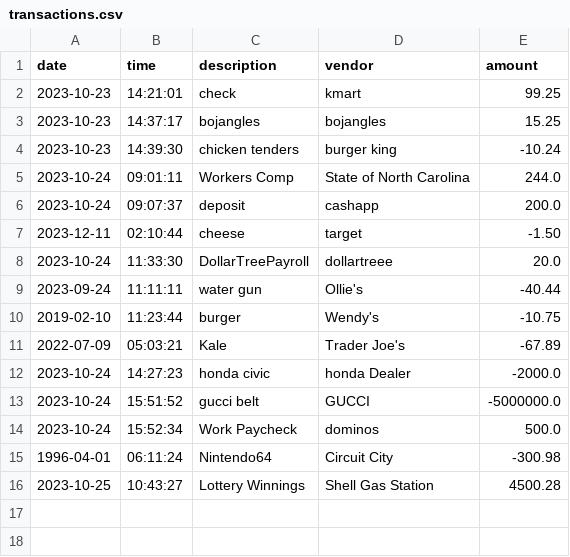
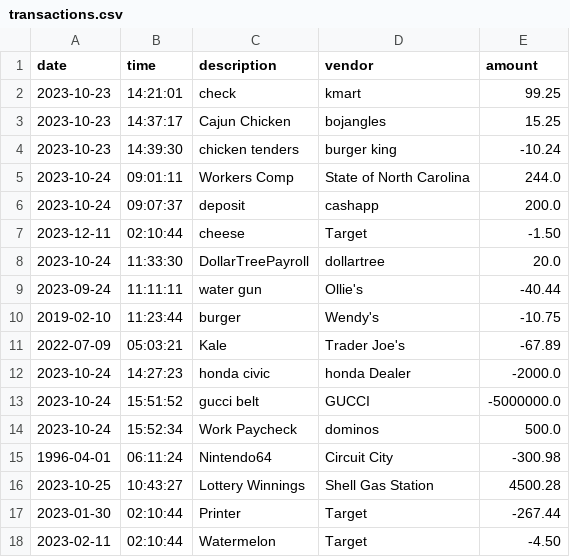
Before and after one commit to AlexNikitin0/Accounting-Ledger, a CSV file: src/main/resources/transactions.csv, drawn as a sheet.

```diff
--- a/src/main/resources/transactions.csv
+++ b/src/main/resources/transactions.csv
@@ -2,3 +2,3 @@ date|time|description|vendor|amount
 2023-10-23|14:21:01|check|kmart|99.25
-2023-10-23|14:37:17|bojangles|bojangles|15.25
+2023-10-23|14:37:17|Cajun Chicken|bojangles|15.25
 2023-10-23|14:39:30|chicken tenders|burger king|-10.24
@@ -6,4 +6,4 @@ date|time|description|vendor|amount
 2023-10-24|09:07:37|deposit|cashapp|200.0
-2023-12-11|02:10:44|cheese|target|-1.50
-2023-10-24|11:33:30|DollarTreePayroll|dollartreee|20.0
+2023-12-11|02:10:44|cheese|Target|-1.50
+2023-10-24|11:33:30|DollarTreePayroll|dollartree|20.0
 2023-09-24|11:11:11|water gun|Ollie's|-40.44
@@ -16 +16,3 @@ date|time|description|vendor|amount
 2023-10-25|10:43:27|Lottery Winnings|Shell Gas Station|4500.28
+2023-01-30|02:10:44|Printer|Target|-267.44
+2023-02-11|02:10:44|Watermelon|Target|-4.50
```
Also changed, not shown: target/classes/transactions.csv, 1 other file.
